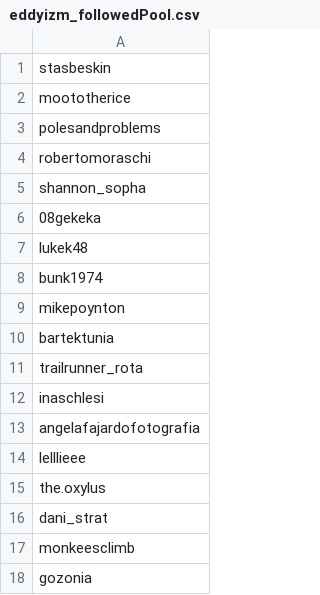
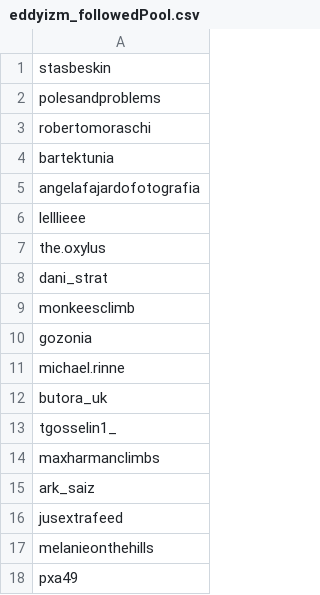
Before and after one commit to eddyizm/InstaPy, a CSV file: logs/eddyizm_followedPool.csv, drawn as a sheet; only a part is shown; the shorter side is filled out with more unchanged rows; the diff covers the shown part only; the diff names each change by its address in the sheet, - before the commit and + after, or states it on an @@ line.

```diff
--- a/logs/eddyizm_followedPool.csv
+++ b/logs/eddyizm_followedPool.csv
-row 2: moototherice
-row 5: shannon_sopha
-row 6: 08gekeka
-row 7: lukek48
-row 8: bunk1974
-row 9: mikepoynton
-row 11: trailrunner_rota
-row 12: inaschlesi
```
Also changed, not shown: 10 removed rows and 14 edited cells elsewhere in this file, 1 other file.
